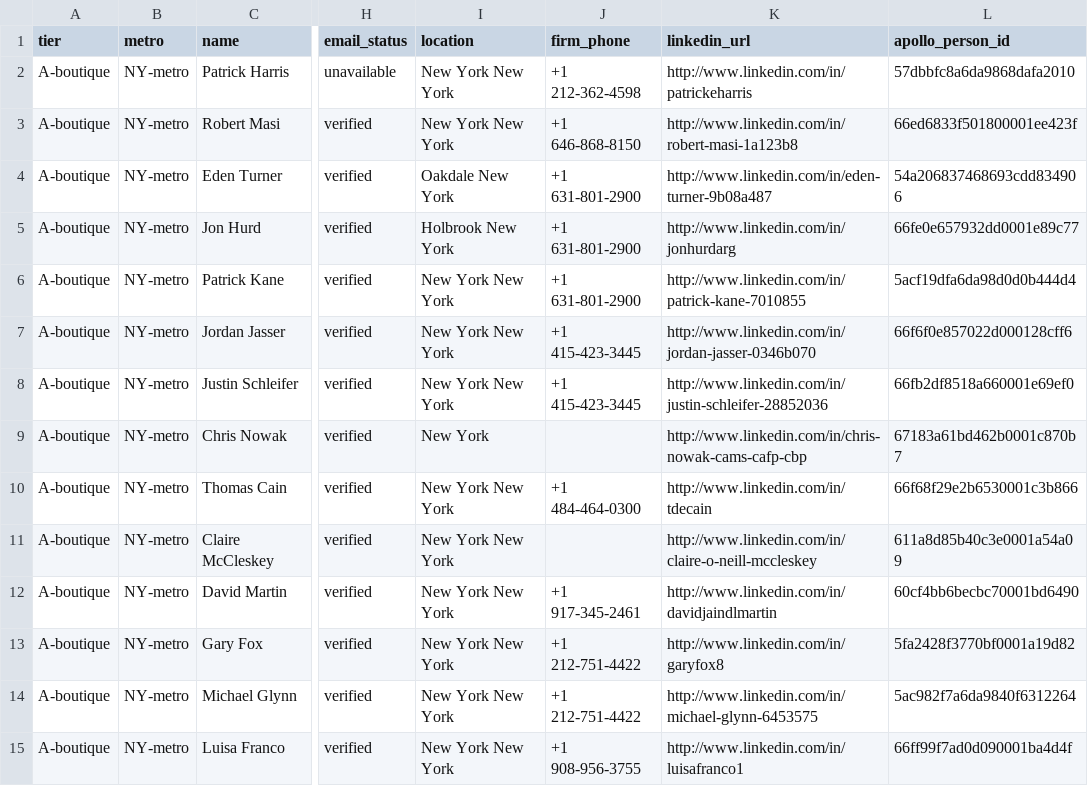
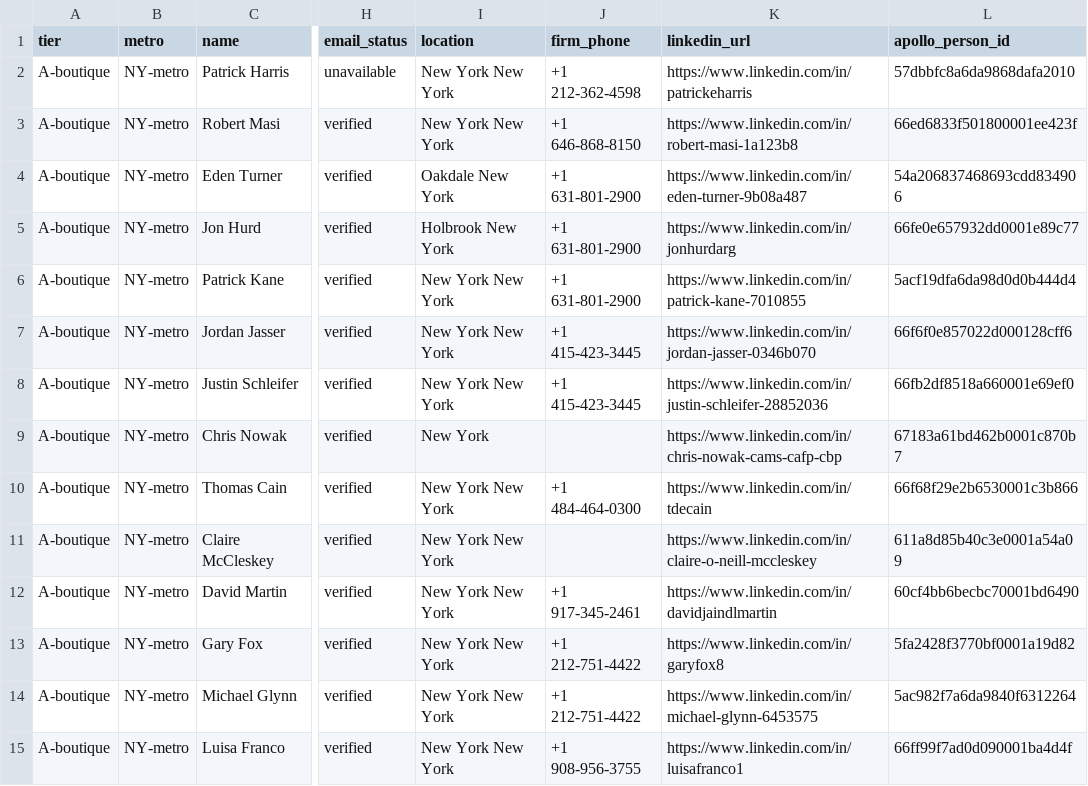
Before and after one commit to cpwk-code/centience-nextjs, a CSV file: docs/marketing/partner-referral-contacts-wave2.csv, drawn as a sheet; only a part is shown, gaps mark what is left out; the diff covers the shown part only; the diff names each change by its address in the sheet, - before the commit and + after, or states it on an @@ line.

```diff
--- a/docs/marketing/partner-referral-contacts-wave2.csv
+++ b/docs/marketing/partner-referral-contacts-wave2.csv
-K2 (linkedin_url): http://www.linkedin.com/in/patrickeharris
+K2 (linkedin_url): https://www.linkedin.com/in/patrickeharris
-K3 (linkedin_url): http://www.linkedin.com/in/robert-masi-1a123b8
+K3 (linkedin_url): https://www.linkedin.com/in/robert-masi-1a123b8
-K4 (linkedin_url): http://www.linkedin.com/in/eden-turner-9b08a487
+K4 (linkedin_url): https://www.linkedin.com/in/eden-turner-9b08a487
-K5 (linkedin_url): http://www.linkedin.com/in/jonhurdarg
+K5 (linkedin_url): https://www.linkedin.com/in/jonhurdarg
-K6 (linkedin_url): http://www.linkedin.com/in/patrick-kane-7010855
+K6 (linkedin_url): https://www.linkedin.com/in/patrick-kane-7010855
-K7 (linkedin_url): http://www.linkedin.com/in/jordan-jasser-0346b070
+K7 (linkedin_url): https://www.linkedin.com/in/jordan-jasser-0346b070
-K8 (linkedin_url): http://www.linkedin.com/in/justin-schleifer-28852036
+K8 (linkedin_url): https://www.linkedin.com/in/justin-schleifer-28852036
-K9 (linkedin_url): http://www.linkedin.com/in/chris-nowak-cams-cafp-cbp
+K9 (linkedin_url): https://www.linkedin.com/in/chris-nowak-cams-cafp-cbp
-K10 (linkedin_url): http://www.linkedin.com/in/tdecain
+K10 (linkedin_url): https://www.linkedin.com/in/tdecain
-K11 (linkedin_url): http://www.linkedin.com/in/claire-o-neill-mccleskey
+K11 (linkedin_url): https://www.linkedin.com/in/claire-o-neill-mccleskey
-K12 (linkedin_url): http://www.linkedin.com/in/davidjaindlmartin
+K12 (linkedin_url): https://www.linkedin.com/in/davidjaindlmartin
-K13 (linkedin_url): http://www.linkedin.com/in/garyfox8
+K13 (linkedin_url): https://www.linkedin.com/in/garyfox8
-K14 (linkedin_url): http://www.linkedin.com/in/michael-glynn-6453575
+K14 (linkedin_url): https://www.linkedin.com/in/michael-glynn-6453575
-K15 (linkedin_url): http://www.linkedin.com/in/luisafranco1
+K15 (linkedin_url): https://www.linkedin.com/in/luisafranco1
```
Also changed, not shown: 20 edited cells elsewhere in this file, docs/marketing/partner-referral-contacts-ALL.csv, docs/marketing/partner-referral-contacts-wave3.csv, 2 other files.
